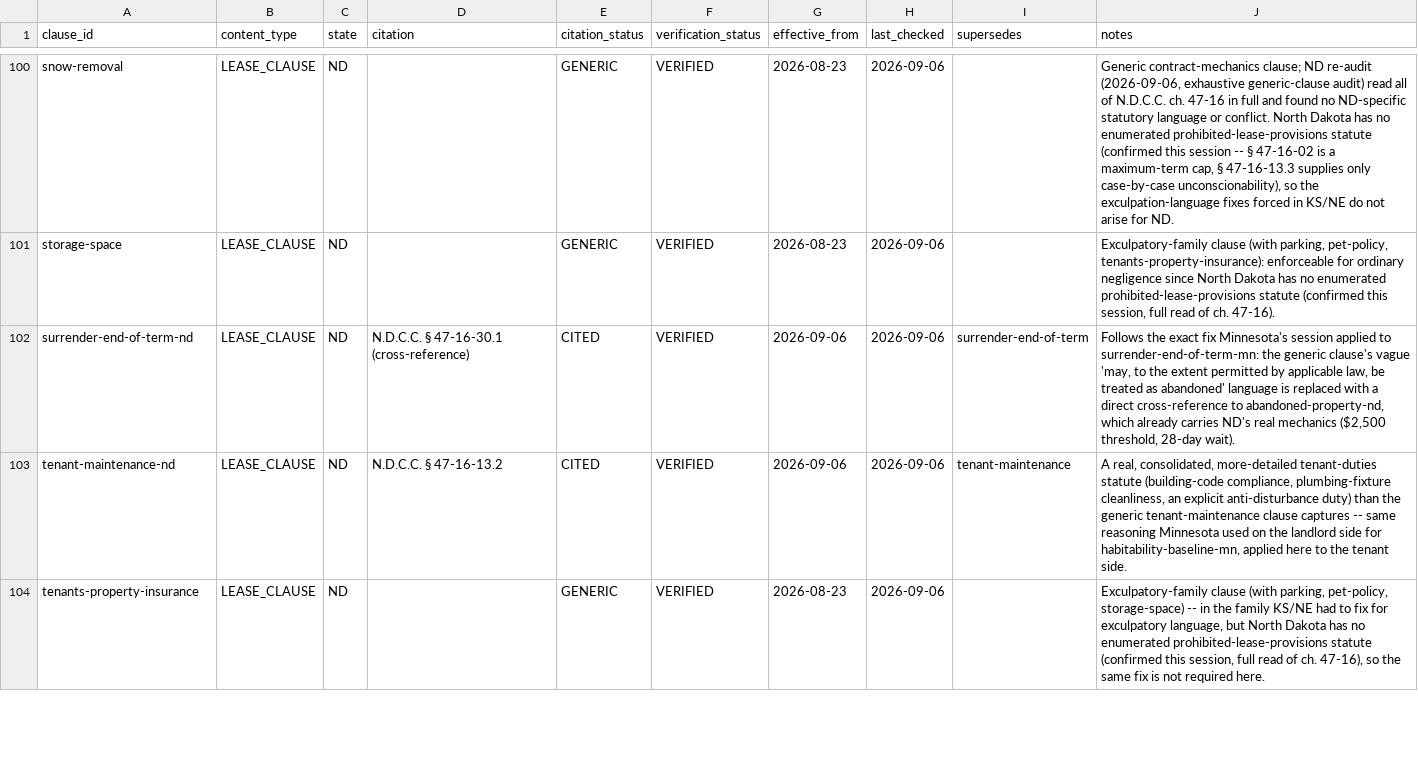
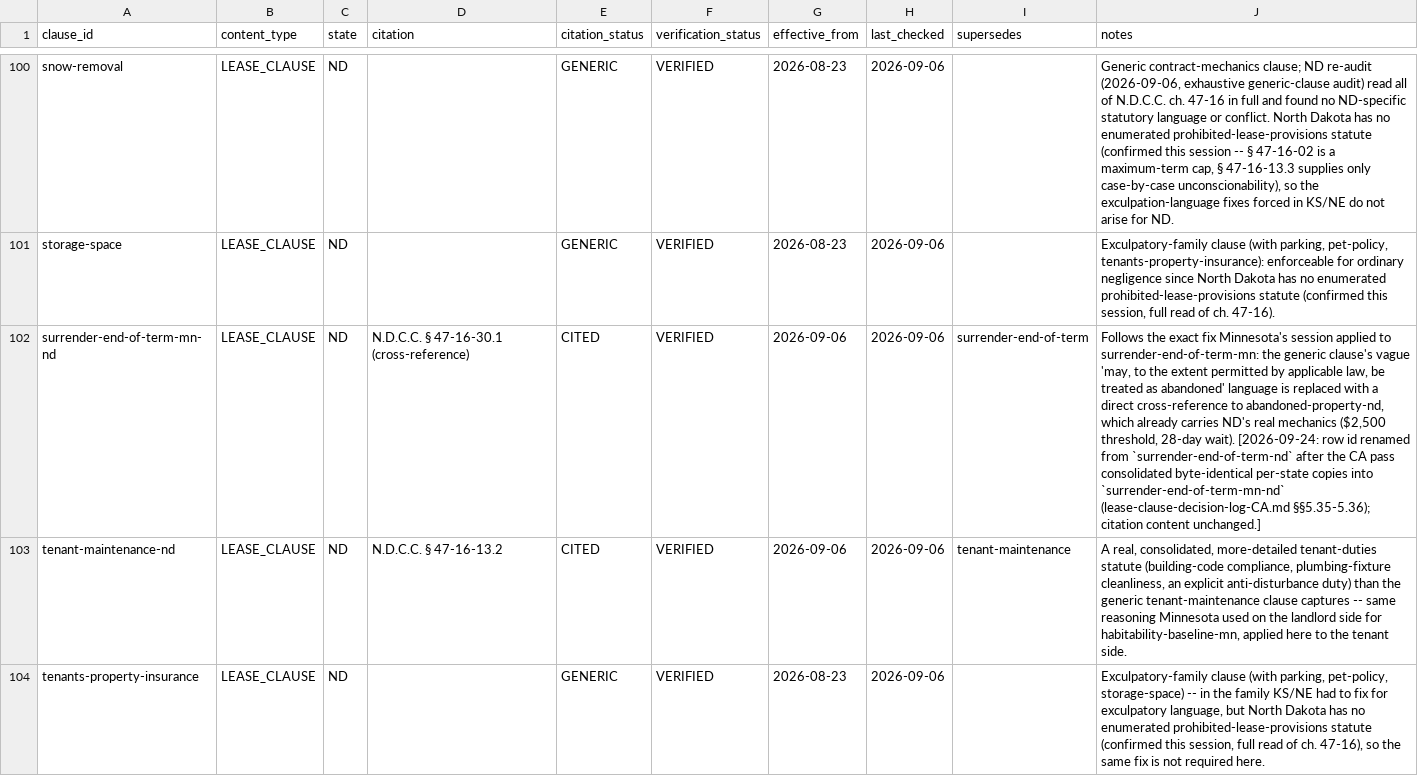
Before and after one commit to tsteinbaugh/property-manager-landlord-app, a CSV file: lease-clause-citations-ND.csv, drawn as a sheet; only a part is shown, gaps mark what is left out; the diff names each change by its address in the sheet, - before the commit and + after, or states it on an @@ line.

```diff
--- a/lease-clause-citations-ND.csv
+++ b/lease-clause-citations-ND.csv
-A102 (clause_id): surrender-end-of-term-nd
+A102 (clause_id): surrender-end-of-term-mn-nd
-J102 (notes): …28-day wait).
+J102 (notes): …28-day wait). [2026-09-24: row id renamed from `surrender-end-of-term-nd` after the CA pass consolidated byte-identical per-state copies into `surrender-end-of-term-mn-nd` (lease-clause-decision-log-CA.md §§5.35-5.36); citation content unchanged.]
```
Also changed, not shown: lease-clause-citations-KS.csv, lease-clause-citations-MN.csv, 20 other files.
